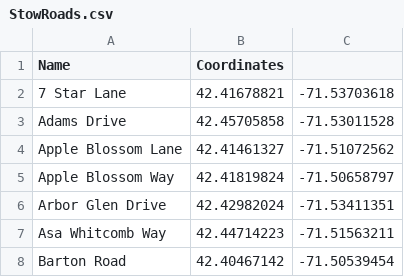
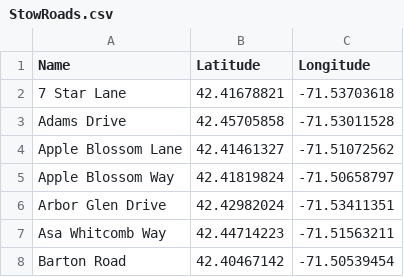
Before and after one commit to yangjasp/Stowdle, a CSV file: StowdleApp/data/StowRoads.csv, drawn as a sheet; only a part is shown; the diff names each change by its address in the sheet, - before the commit and + after, or states it on an @@ line.

```diff
--- a/StowdleApp/data/StowRoads.csv
+++ b/StowdleApp/data/StowRoads.csv
-B1: Coordinates
+B1: Latitude
-C1: (empty)
+C1: Longitude
```
Also changed, not shown: 4 other files.
